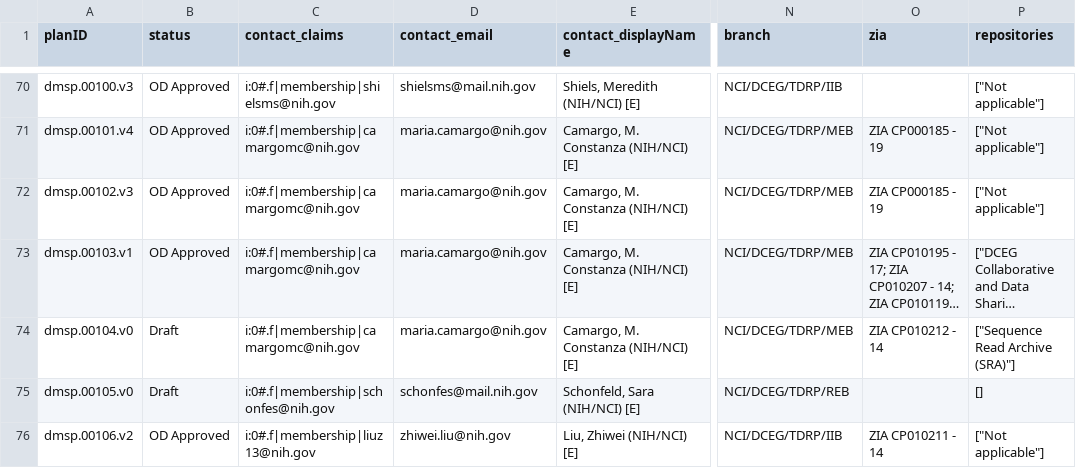
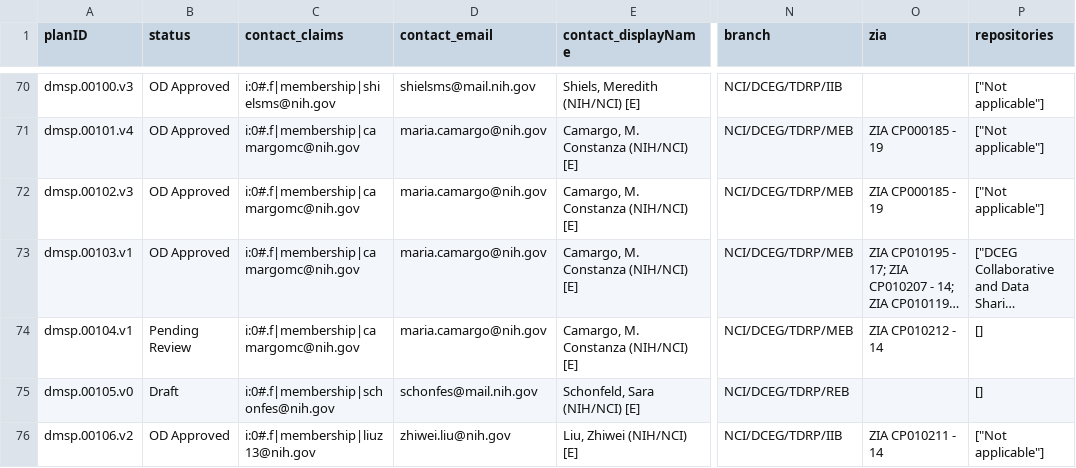
Before and after one commit to episphere/dataplatform, a CSV file: imports/dmsp_output.csv, drawn as a sheet; only a part is shown, gaps mark what is left out; long unchanged cells end in …; the diff covers the shown part only; the diff names each change by its address in the sheet, - before the commit and + after, or states it on an @@ line.

Commit message:
Update dmsp_output.csv

```diff
--- a/imports/dmsp_output.csv
+++ b/imports/dmsp_output.csv
-A74 (planID): dmsp.00104.v0
+A74 (planID): dmsp.00104.v1
-B74 (status): Draft
+B74 (status): Pending Review
-P74 (repositories): ["Sequence Read Archive (SRA)"]
+P74 (repositories): []
```
Also changed, not shown: 8 edited cells elsewhere in this file.
